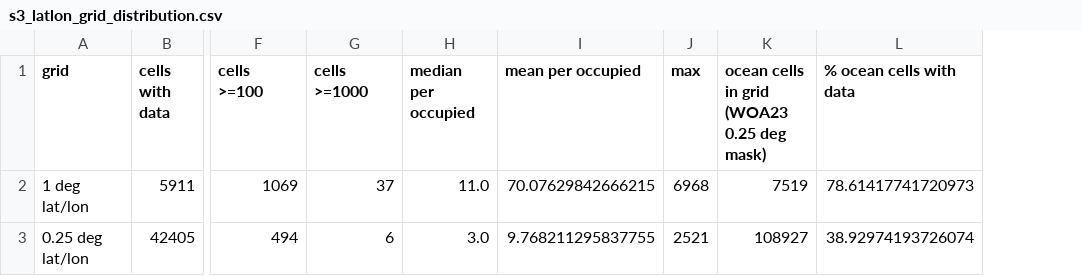
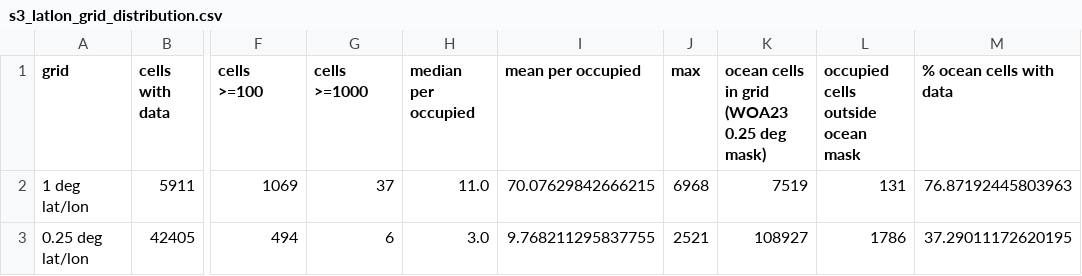
Before and after one commit to ifenty/Empirical_Arctic_insitu_TS_spread, a CSV file: reports/scatter/tables/s3_latlon_grid_distribution.csv, drawn as a sheet; only a part is shown, gaps mark what is left out; addresses are those after the commit; the diff names each change by its address in the sheet, - before the commit and + after, or states it on an @@ line.

```diff
--- a/reports/scatter/tables/s3_latlon_grid_distribution.csv
+++ b/reports/scatter/tables/s3_latlon_grid_distribution.csv
+column L, rows 1-3: occupied cells outside ocean mask | 131 | 1786
-M2 (% ocean cells with data): 78.61417741720973
+M2 (% ocean cells with data): 76.87192445803963
-M3 (% ocean cells with data): 38.92974193726074
+M3 (% ocean cells with data): 37.29011172620195
```
Also changed, not shown: reports/scatter/tables/s3_box100km_counts.csv, reports/scatter/tables/s6_subclass_summary.csv, 53 other files.
